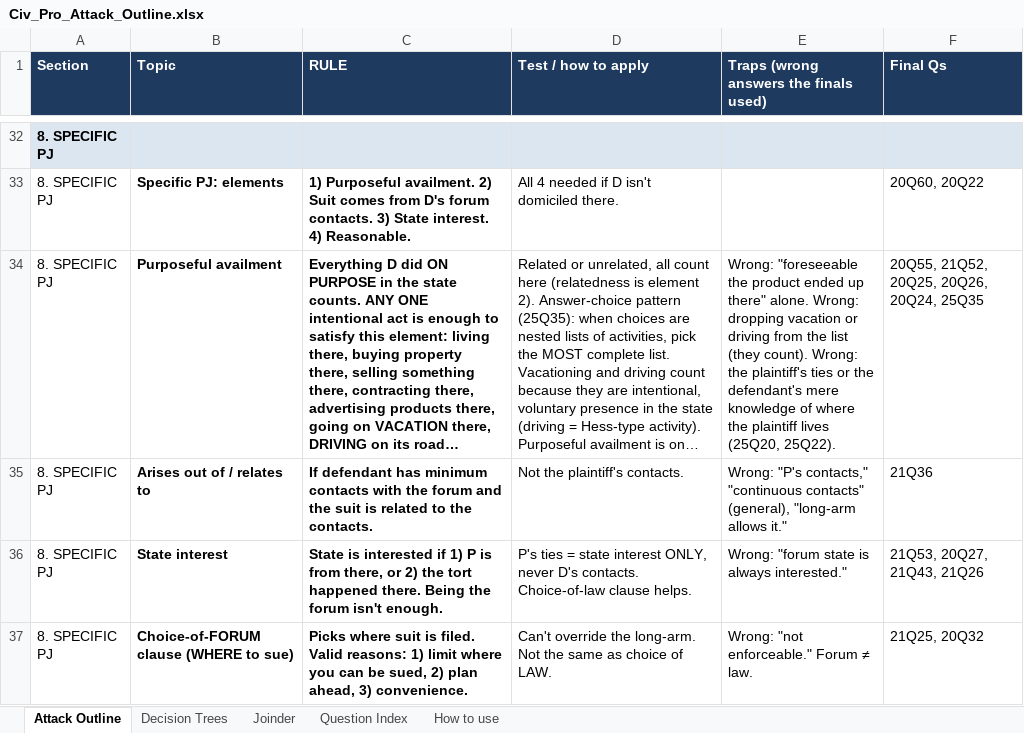
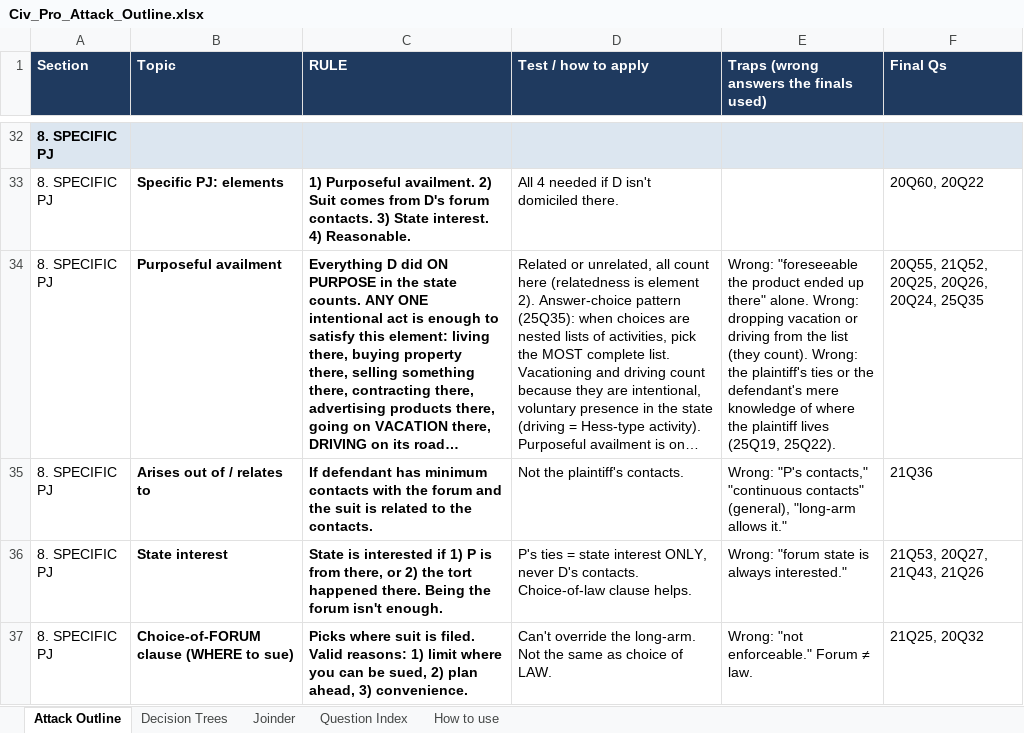
Before and after one commit to matt81487/sample, an Excel workbook: Civ_Pro_Attack_Outline.xlsx, sheet Attack Outline, drawn as a sheet; only a part is shown, gaps mark what is left out; long unchanged cells end in …; values as stored, in another font and other column widths than the file's, no borders; the diff names each change by its address in the sheet, - before the commit and + after, or states it on an @@ line.

```diff
--- a/Civ_Pro_Attack_Outline.xlsx (sheet Attack Outline)
+++ b/Civ_Pro_Attack_Outline.xlsx (sheet Attack Outline)
-E34: …plaintiff lives (25Q20, 25Q22).
+E34: …plaintiff lives (25Q19, 25Q22).
```
